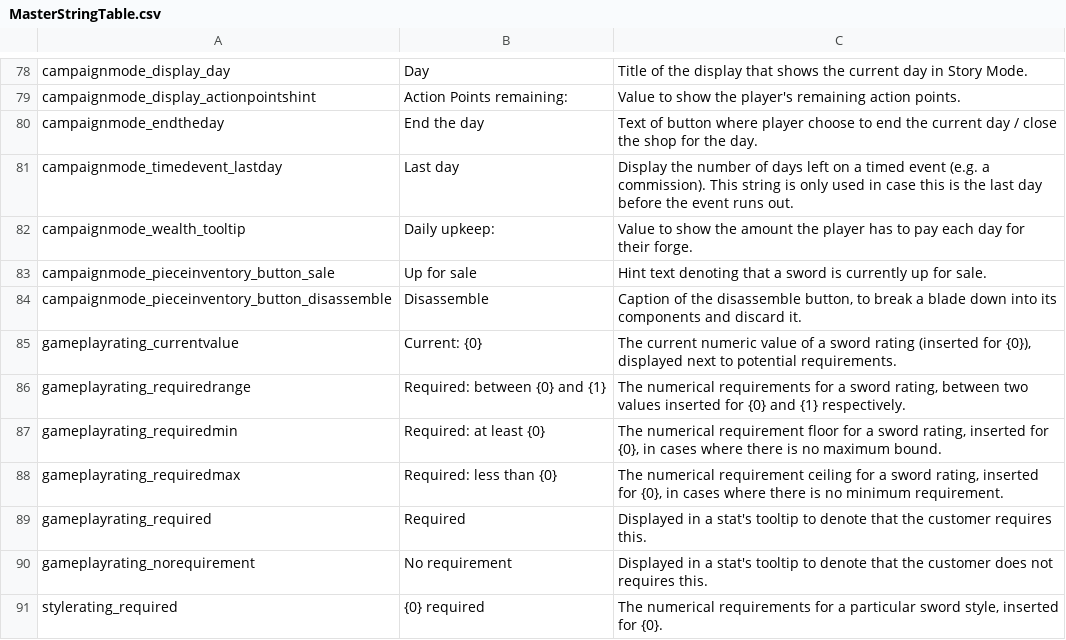
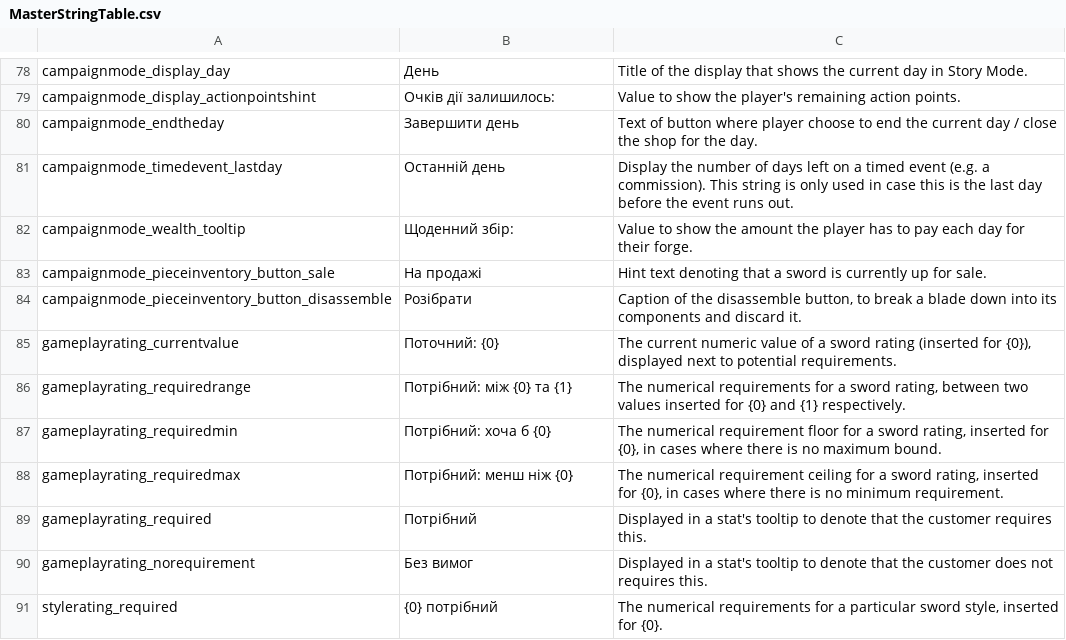
Before and after one commit to 3iM0ViY/Bladesong---UA-Localization, a CSV file: MasterStringTable.csv, drawn as a sheet; only a part is shown, gaps mark what is left out; the diff covers the shown part only; the diff names each change by its address in the sheet, - before the commit and + after, or states it on an @@ line.

```diff
--- a/MasterStringTable.csv
+++ b/MasterStringTable.csv
-B78: Day
+B78: День
-B79: Action Points remaining:
+B79: Очків дії залишилось:
-B80: End the day
+B80: Завершити день
-B81: Last day
+B81: Останній день
-B82: Daily upkeep:
+B82: Щоденний збір:
-B83: Up for sale
+B83: На продажі
-B84: Disassemble
+B84: Розібрати
-B85: Current: {0}
+B85: Поточний: {0}
-B86: Required: between {0} and {1}
+B86: Потрібний: між {0} та {1}
-B87: Required: at least {0}
+B87: Потрібний: хоча б {0}
-B88: Required: less than {0}
+B88: Потрібний: менш ніж {0}
-B89: Required
+B89: Потрібний
-B90: No requirement
+B90: Без вимог
-B91: {0} required
+B91: {0} потрібний
```
Also changed, not shown: 45 edited cells elsewhere in this file.
